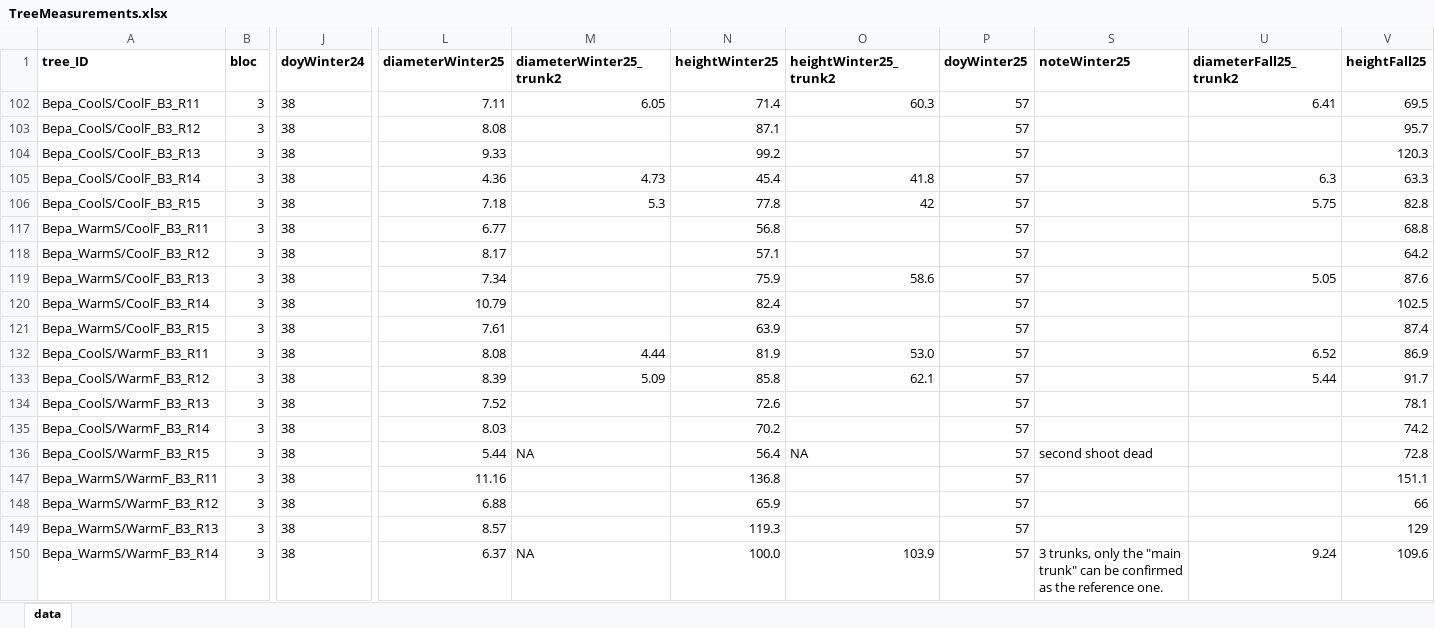
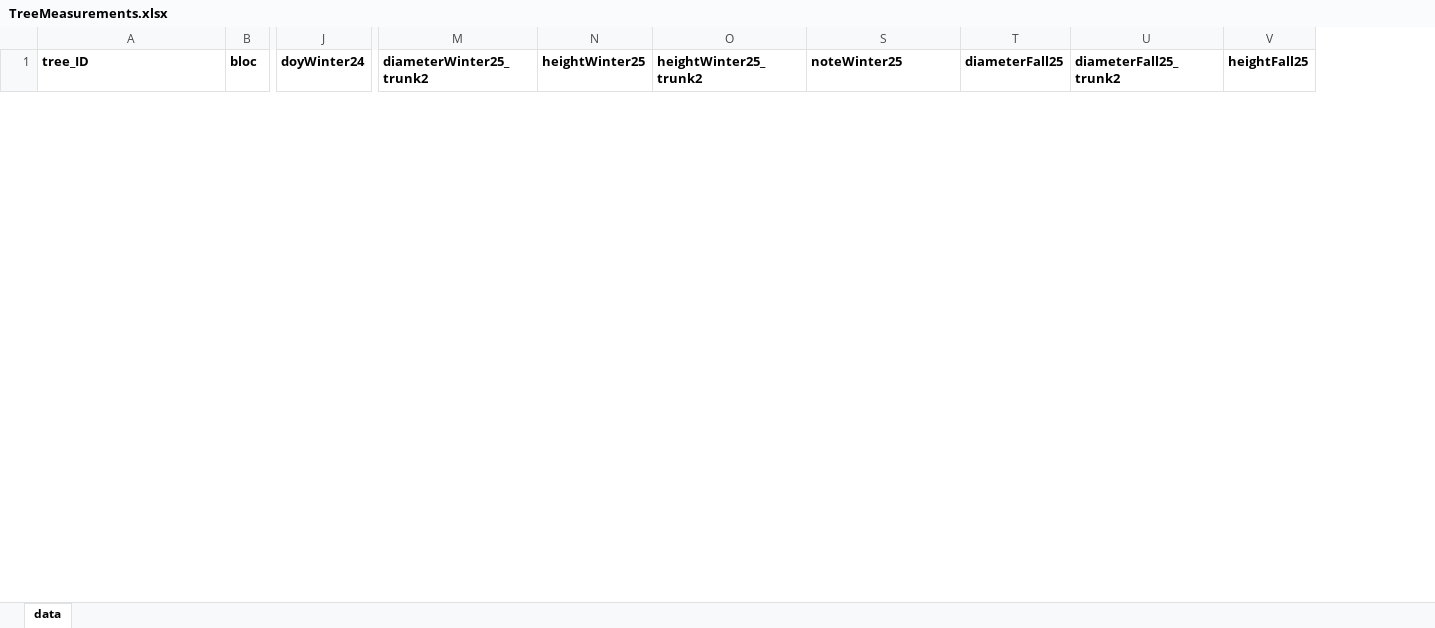
Before and after one commit to christophe-rd/fuelinex, an Excel workbook: data/treeMeasurements/TreeMeasurements.xlsx, sheet data, drawn as a sheet; only a part is shown, gaps mark what is left out; values as stored, in another font and other column widths than the file's, no borders; table styles not drawn; removed rows and columns are numbered as before the commit, all else as after; rows hold the shown columns only; the diff covers the shown part only; the diff names each change by its address in the sheet, - before the commit and + after, or states it on an @@ line.

```diff
--- a/data/treeMeasurements/TreeMeasurements.xlsx (sheet data)
+++ b/data/treeMeasurements/TreeMeasurements.xlsx (sheet data)
@@ column L (diameterWinter25) hidden, empty @@
@@ column P (doyWinter25) hidden, empty @@
@@ column T (diameterFall25) unhidden, empty @@
-row 102: Bepa_CoolS/CoolF_B3_R11 | 3 | 38 | 7.11 | 6.05 | 71.4 | 60.3 | 57 |  | 6.41 | 69.5
-row 103: Bepa_CoolS/CoolF_B3_R12 | 3 | 38 | 8.08 |  | 87.1 |  | 57 |  |  | 95.7
-row 104: Bepa_CoolS/CoolF_B3_R13 | 3 | 38 | 9.33 |  | 99.2 |  | 57 |  |  | 120.3
-row 105: Bepa_CoolS/CoolF_B3_R14 | 3 | 38 | 4.36 | 4.73 | 45.4 | 41.8 | 57 |  | 6.3 | 63.3
-row 106: Bepa_CoolS/CoolF_B3_R15 | 3 | 38 | 7.18 | 5.3 | 77.8 | 42 | 57 |  | 5.75 | 82.8
-row 117: Bepa_WarmS/CoolF_B3_R11 | 3 | 38 | 6.77 |  | 56.8 |  | 57 |  |  | 68.8
-row 118: Bepa_WarmS/CoolF_B3_R12 | 3 | 38 | 8.17 |  | 57.1 |  | 57 |  |  | 64.2
-row 119: Bepa_WarmS/CoolF_B3_R13 | 3 | 38 | 7.34 |  | 75.9 | 58.6 | 57 |  | 5.05 | 87.6
-row 120: Bepa_WarmS/CoolF_B3_R14 | 3 | 38 | 10.79 |  | 82.4 |  | 57 |  |  | 102.5
-row 121: Bepa_WarmS/CoolF_B3_R15 | 3 | 38 | 7.61 |  | 63.9 |  | 57 |  |  | 87.4
-row 132: Bepa_CoolS/WarmF_B3_R11 | 3 | 38 | 8.08 | 4.44 | 81.9 | 53.0 | 57 |  | 6.52 | 86.9
-row 133: Bepa_CoolS/WarmF_B3_R12 | 3 | 38 | 8.39 | 5.09 | 85.8 | 62.1 | 57 |  | 5.44 | 91.7
-row 134: Bepa_CoolS/WarmF_B3_R13 | 3 | 38 | 7.52 |  | 72.6 |  | 57 |  |  | 78.1
-row 135: Bepa_CoolS/WarmF_B3_R14 | 3 | 38 | 8.03 |  | 70.2 |  | 57 |  |  | 74.2
-row 136: Bepa_CoolS/WarmF_B3_R15 | 3 | 38 | 5.44 | NA | 56.4 | NA | 57 | second shoot dead |  | 72.8
-row 147: Bepa_WarmS/WarmF_B3_R11 | 3 | 38 | 11.16 |  | 136.8 |  | 57 |  |  | 151.1
-row 148: Bepa_WarmS/WarmF_B3_R12 | 3 | 38 | 6.88 |  | 65.9 |  | 57 |  |  | 66
-row 149: Bepa_WarmS/WarmF_B3_R13 | 3 | 38 | 8.57 |  | 119.3 |  | 57 |  |  | 129
-row 150: Bepa_WarmS/WarmF_B3_R14 | 3 | 38 | 6.37 | NA | 100.0 | 103.9 | 57 | 3 trunks, only the "main trunk" can be confirmed as the reference one. | 9.24 | 109.6
```
Also changed, not shown: 30 added rows and 11 removed rows elsewhere in this sheet, hidden cells, 2 other files.
